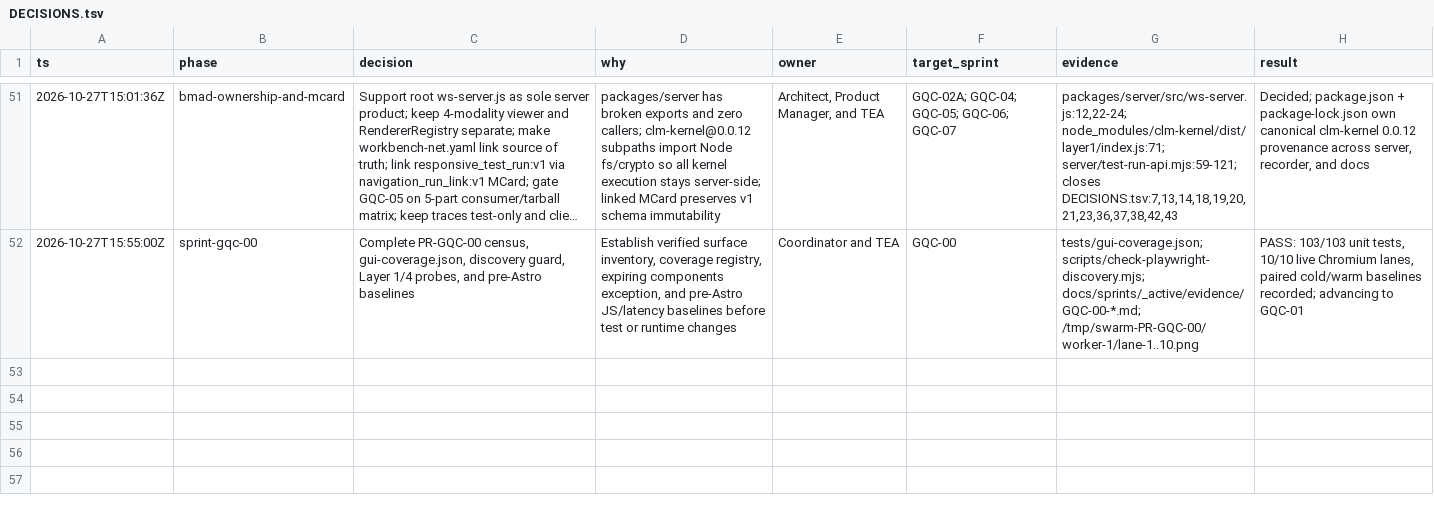
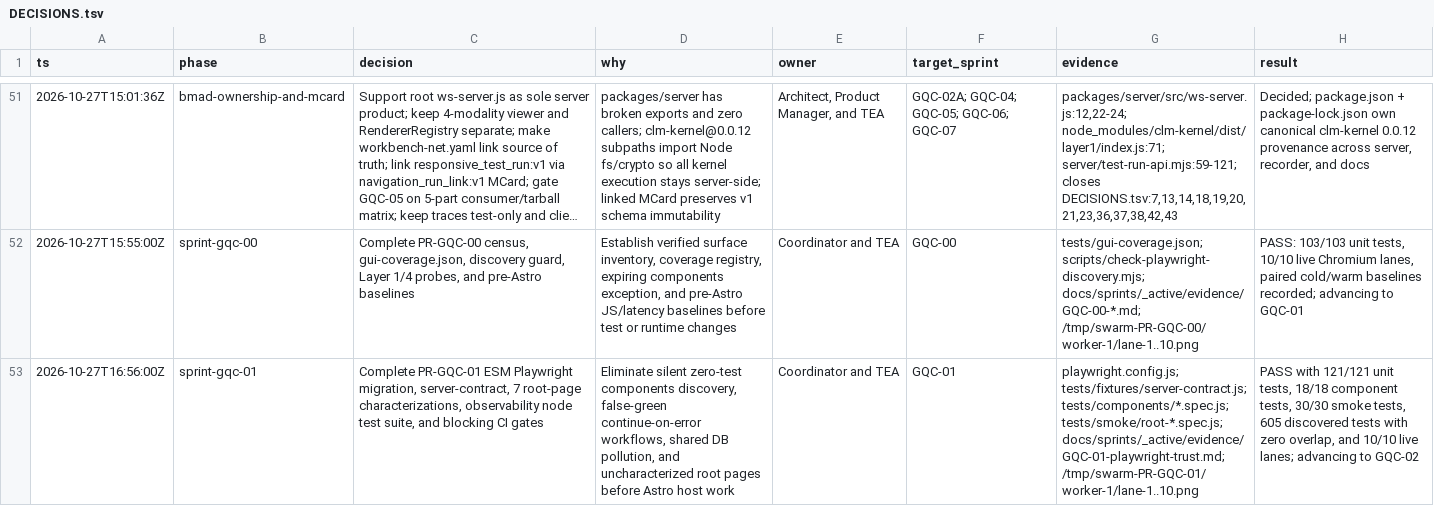
Before and after one commit to xlp0/LandingPage, a TSV file: docs/sprints/_active/DECISIONS.tsv, drawn as a sheet; only a part is shown, gaps mark what is left out; long unchanged cells end in …; the diff names each change by its address in the sheet, - before the commit and + after, or states it on an @@ line.

Commit message:
feat(gqc-01): restore playwright esm discovery, root characterizations, and ci gates

```diff
--- a/docs/sprints/_active/DECISIONS.tsv
+++ b/docs/sprints/_active/DECISIONS.tsv
+row 53: 2026-10-27T16:56:00Z | sprint-gqc-01 | Complete PR-GQC-01 ESM Playwright migration, server-contract, 7 root-page characterizations, observability node test suite, and blocking CI gates | Eliminate silent zero-test components discovery, false-green continue-on-error workflows, shared DB pollution, and uncharacterized root pages before Astro host work | Coordinator and TEA | GQC-01 | playwright.config.js; tests/fixtures/server-contract.js; tests/components/*.spec.js; tests/smoke/root-*.spec.js; docs/sprints/_active/evidence/GQC-01-playwright-trust.md; /tmp/swarm-PR-GQC-01/worker-1/lane-1..10.png | PASS with 121/121 unit tests, 18/18 component tests, 30/30 smoke tests, 605 discovered tests with zero overlap, and 10/10 live lanes; advancing to GQC-02
```
Also changed, not shown: 58 other files.
